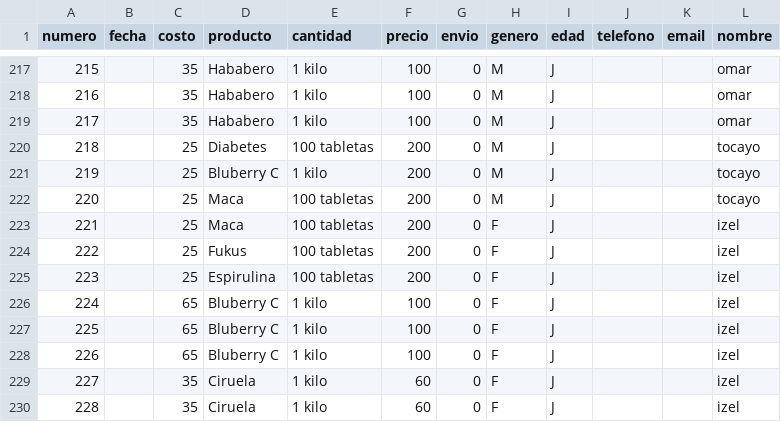
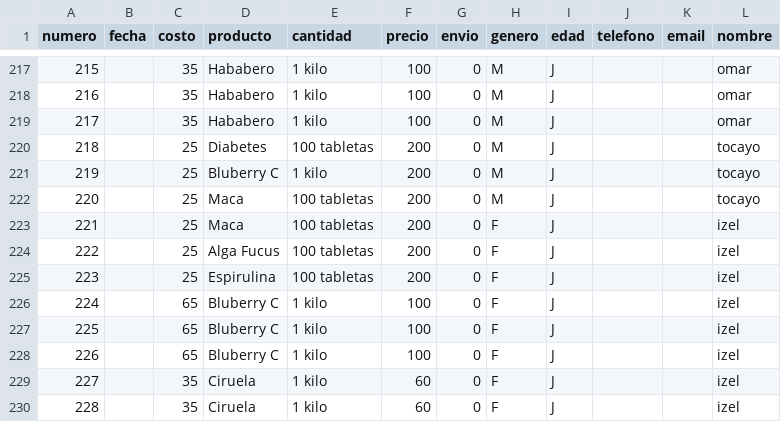
Before and after one commit to cghv94/cghv94.github.io, a CSV file: numeros-tuser-cap.csv, drawn as a sheet; only a part is shown, gaps mark what is left out; the diff covers the shown part only.

```diff
--- a/numeros-tuser-cap.csv
+++ b/numeros-tuser-cap.csv
@@ -223,3 +223,3 @@ numero ,fecha ,costo,producto ,cantidad ,precio ,envio ,genero ,edad ,telefono ,
 221,,25,Maca,100 tabletas,200,0,F,J,,,izel
-222,,25,Fukus,100 tabletas,200,0,F,J,,,izel
+222,,25,Alga Fucus ,100 tabletas,200,0,F,J,,,izel
 223,,25,Espirulina,100 tabletas,200,0,F,J,,,izel
```
Also changed, not shown: 7 edited cells elsewhere in this file.
